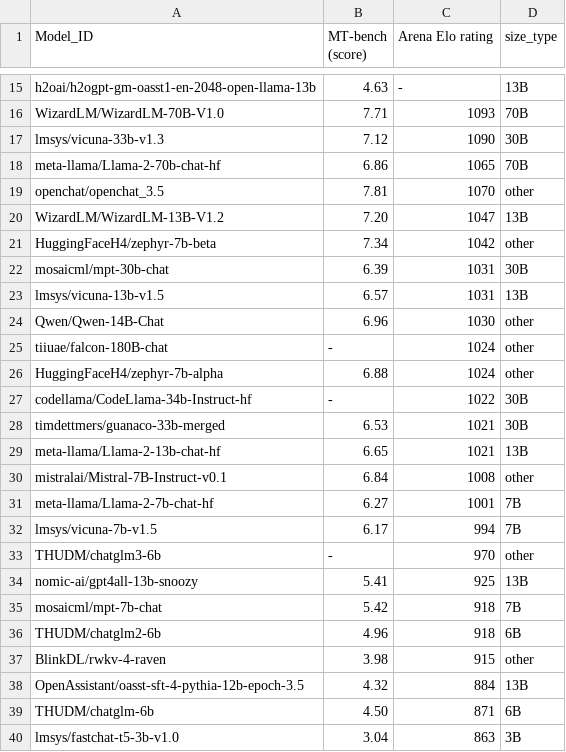
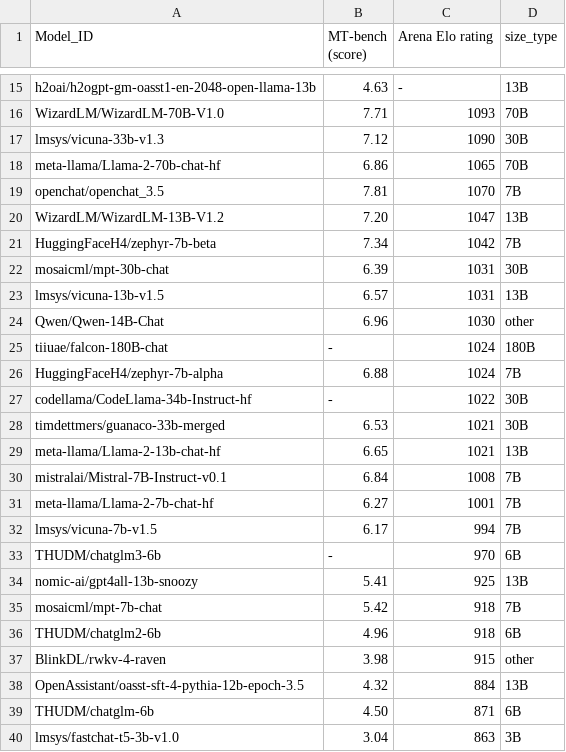
Before and after one commit to felix-zaslavskiy/meta_llm_leaderboard, a CSV file: temp_data/lmsys_data.csv, drawn as a sheet; only a part is shown, gaps mark what is left out.

Commit message:
update sizes for lmsysm board

```diff
--- a/temp_data/lmsys_data.csv
+++ b/temp_data/lmsys_data.csv
@@ -18,5 +18,5 @@ lmsys/vicuna-33b-v1.3,7.12,1090,30B
 meta-llama/Llama-2-70b-chat-hf,6.86,1065,70B
-openchat/openchat_3.5,7.81,1070,other
+openchat/openchat_3.5,7.81,1070,7B
 WizardLM/WizardLM-13B-V1.2,7.20,1047,13B
-HuggingFaceH4/zephyr-7b-beta,7.34,1042,other
+HuggingFaceH4/zephyr-7b-beta,7.34,1042,7B
 mosaicml/mpt-30b-chat,6.39,1031,30B
@@ -24,4 +24,4 @@ lmsys/vicuna-13b-v1.5,6.57,1031,13B
 Qwen/Qwen-14B-Chat,6.96,1030,other
-tiiuae/falcon-180B-chat,-,1024,other
-HuggingFaceH4/zephyr-7b-alpha,6.88,1024,other
+tiiuae/falcon-180B-chat,-,1024,180B
+HuggingFaceH4/zephyr-7b-alpha,6.88,1024,7B
 codellama/CodeLlama-34b-Instruct-hf,-,1022,30B
@@ -29,6 +29,6 @@ timdettmers/guanaco-33b-merged,6.53,1021,30B
 meta-llama/Llama-2-13b-chat-hf,6.65,1021,13B
-mistralai/Mistral-7B-Instruct-v0.1,6.84,1008,other
+mistralai/Mistral-7B-Instruct-v0.1,6.84,1008,7B
 meta-llama/Llama-2-7b-chat-hf,6.27,1001,7B
 lmsys/vicuna-7b-v1.5,6.17,994,7B
-THUDM/chatglm3-6b,-,970,other
+THUDM/chatglm3-6b,-,970,6B
 nomic-ai/gpt4all-13b-snoozy,5.41,925,13B
```
Also changed, not shown: 2 other files.
